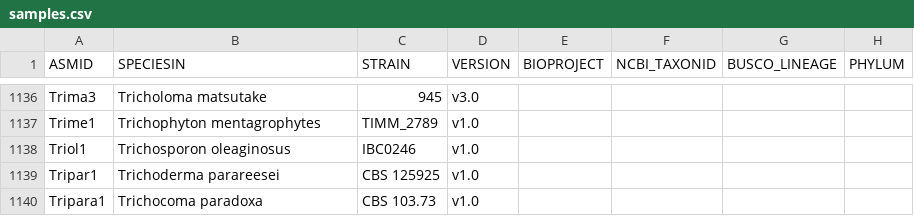
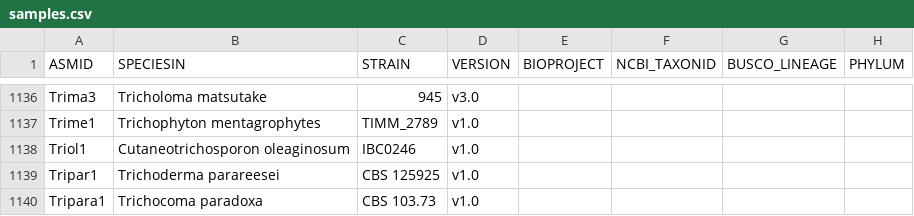
Before and after one commit to 1KFG/Fungi_1k, a CSV file: samples.csv, drawn as a sheet; only a part is shown, gaps mark what is left out; the diff names each change by its address in the sheet, - before the commit and + after, or states it on an @@ line.

Commit message:
species name is different

```diff
--- a/samples.csv
+++ b/samples.csv
-B1138 (SPECIESIN): Trichosporon oleaginosus
+B1138 (SPECIESIN): Cutaneotrichosporon oleaginosum
```
